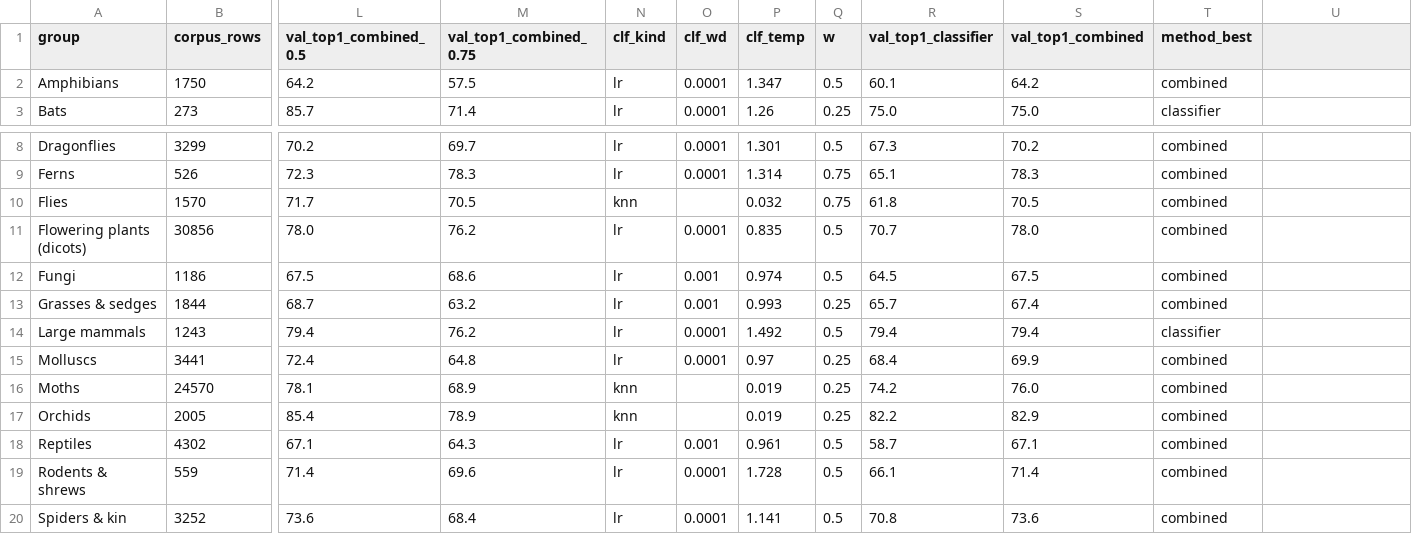
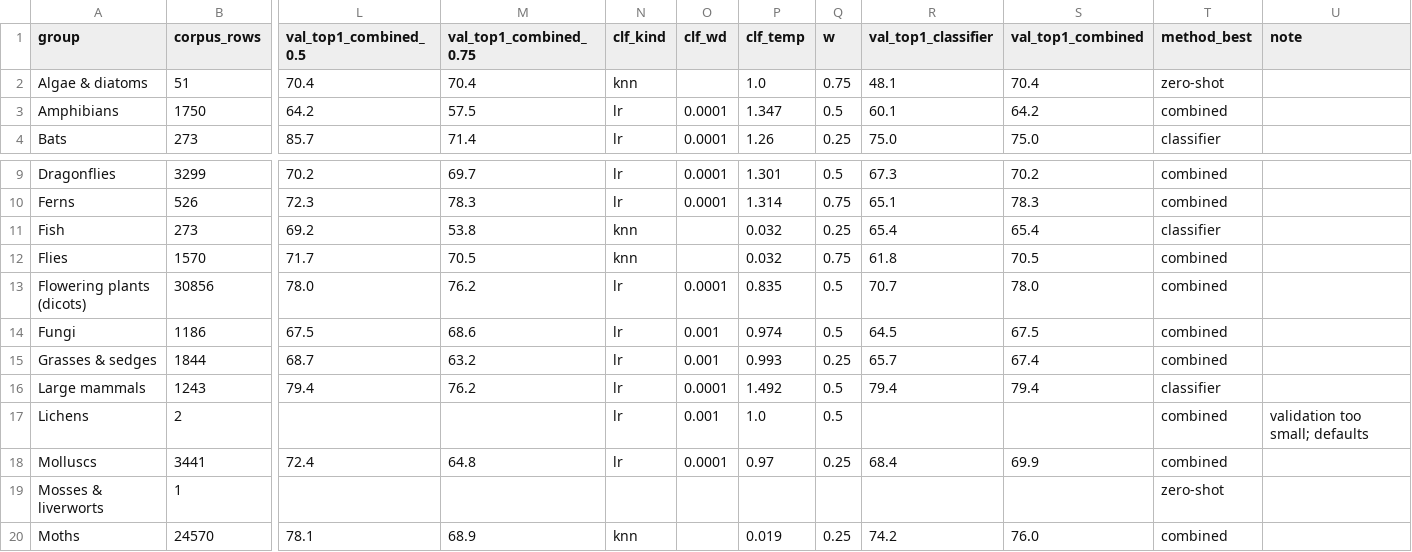
Before and after one commit to urbanmorph/overlooked, a CSV file: experiments/corpus_v0/results/choice.csv, drawn as a sheet; only a part is shown, gaps mark what is left out; the shorter side is filled out with more unchanged rows; rows hold the shown columns only; the diff names each change by its address in the sheet, - before the commit and + after, or states it on an @@ line.

```diff
--- a/experiments/corpus_v0/results/choice.csv
+++ b/experiments/corpus_v0/results/choice.csv
-U1: (empty)
+U1: note
+row 2: Algae & diatoms | 51 | 70.4 | 70.4 | knn |  | 1.0 | 0.75 | 48.1 | 70.4 | zero-shot
+row 11: Fish | 273 | 69.2 | 53.8 | knn |  | 0.032 | 0.25 | 65.4 | 65.4 | classifier
+row 17: Lichens | 2 |  |  | lr | 0.001 | 1.0 | 0.5 |  |  | combined | validation too small; defaults
+row 19: Mosses & liverworts | 1 |  |  |  |  |  |  |  |  | zero-shot
```
Also changed, not shown: experiments/corpus_v0/results/t1_best.csv, experiments/corpus_v0/results/t1_metrics.csv, 25 other files.
